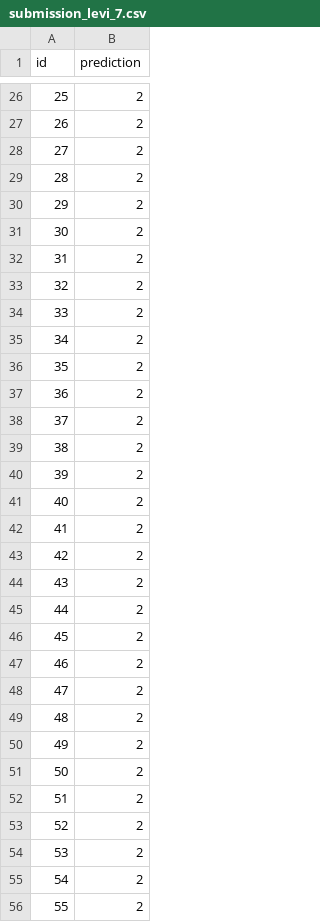
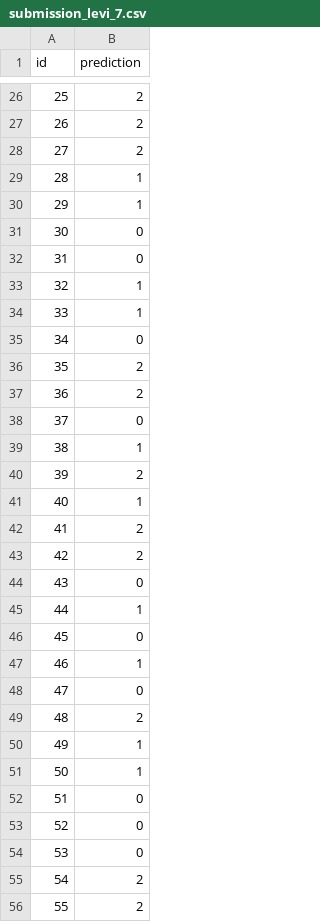
Before and after one commit to levifvy/machine_learning_course_cifo_2026, a CSV file: challenge_3_cnn/x-rays/submission_levi_7.csv, drawn as a sheet; only a part is shown, gaps mark what is left out; the diff covers the shown part only.

```diff
--- a/challenge_3_cnn/x-rays/submission_levi_7.csv
+++ b/challenge_3_cnn/x-rays/submission_levi_7.csv
@@ -28,28 +28,28 @@ id,prediction
 27,2
-28,2
-29,2
-30,2
-31,2
-32,2
-33,2
-34,2
+28,1
+29,1
+30,0
+31,0
+32,1
+33,1
+34,0
 35,2
 36,2
-37,2
-38,2
+37,0
+38,1
 39,2
-40,2
+40,1
 41,2
 42,2
-43,2
-44,2
-45,2
-46,2
-47,2
+43,0
+44,1
+45,0
+46,1
+47,0
 48,2
-49,2
-50,2
-51,2
-52,2
-53,2
+49,1
+50,1
+51,0
+52,0
+53,0
 54,2
```
Also changed, not shown: 61 edited cells elsewhere in this file, 6 other files.
